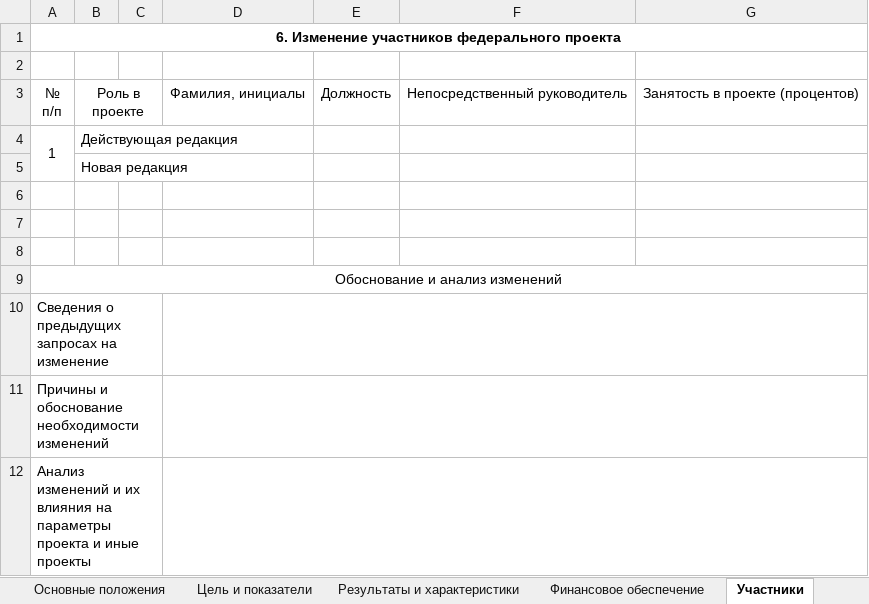
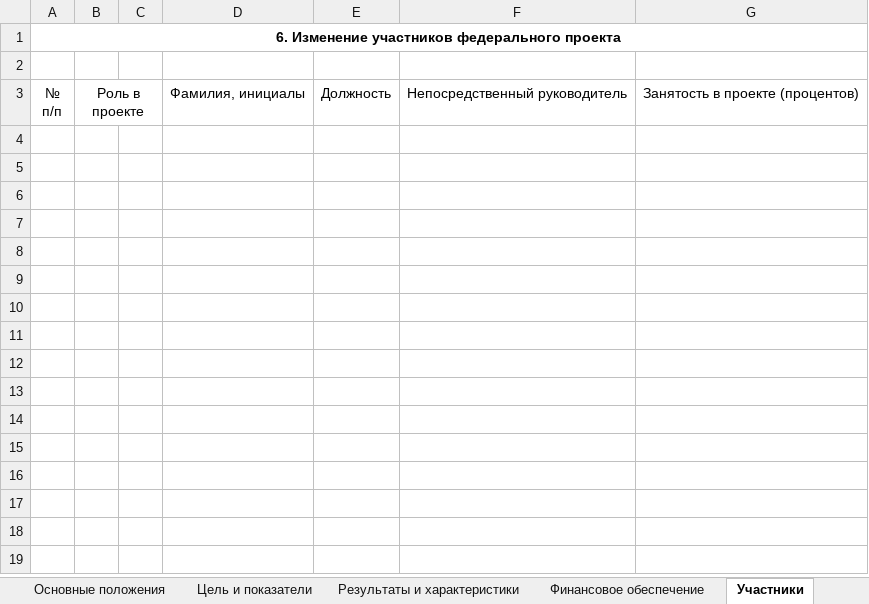
Before and after one commit to sibdigital/opsd, an Excel workbook: app/reports/templates/change_request.xlsx, sheet Участники, drawn as a sheet; values as stored, in another font and other column widths than the file's, no borders; the diff names each change by its address in the sheet, - before the commit and + after, or states it on an @@ line.

Commit message:
отчет запрос на изменение паспорта проекта. Добавлен функционал на вкладку  Участники и Дополнительная информация

```diff
--- a/app/reports/templates/change_request.xlsx (sheet Участники)
+++ b/app/reports/templates/change_request.xlsx (sheet Участники)
-row 4: 1 | Действующая редакция
-row 5:  | Новая редакция
-row 6: (empty)
-row 7: (empty)
-row 8: (empty)
-row 9: Обоснование и анализ изменений
-row 10: Сведения о предыдущих запросах на изменение
-row 11: Причины и обоснование необходимости изменений
-row 12: Анализ изменений и их влияния на параметры проекта и иные проекты
```
Also changed, not shown: sheet Основные положения, sheet Титульная страница, 2 other files.
